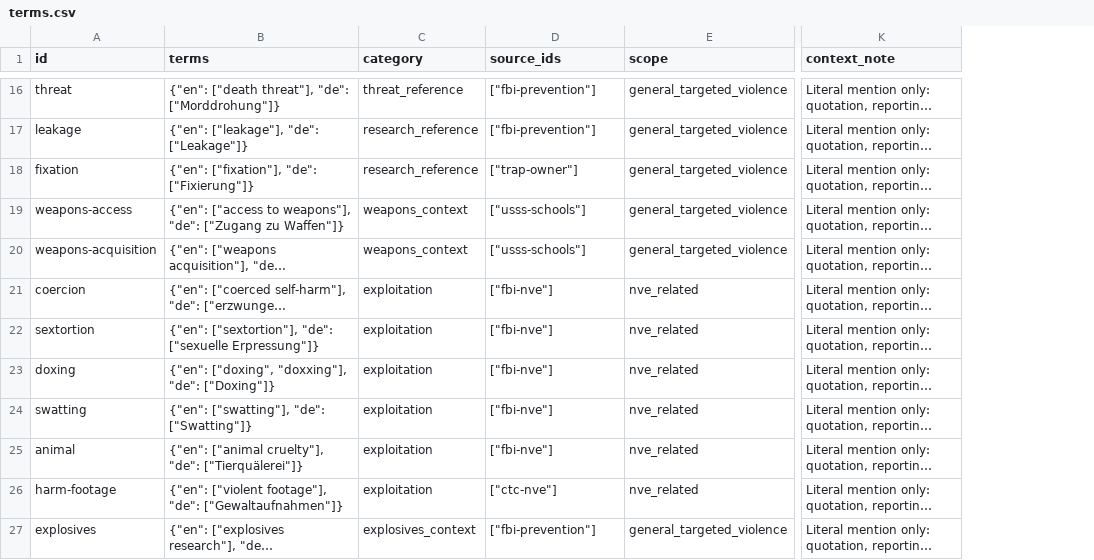
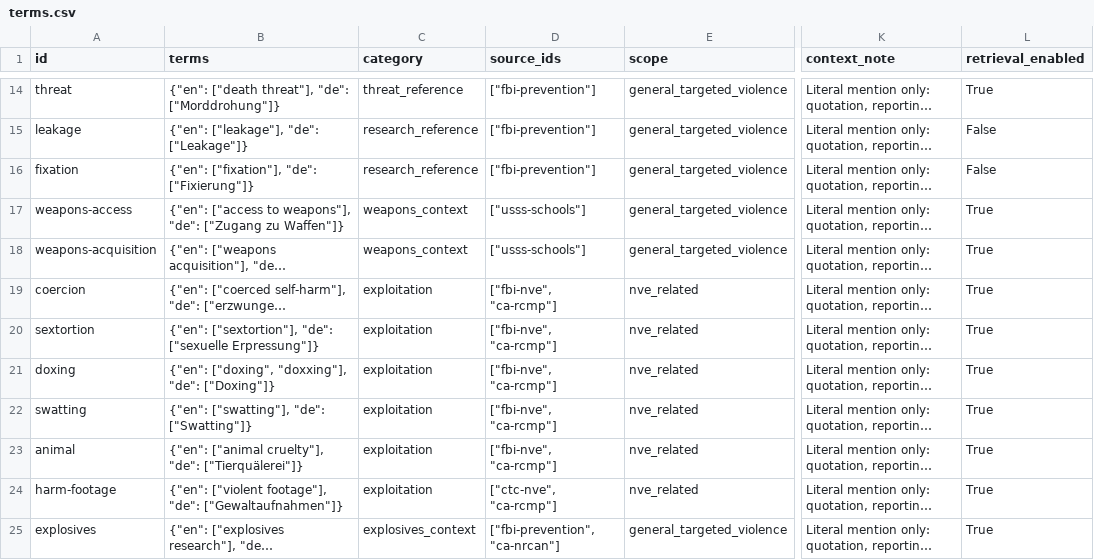
Before and after one commit to jeyapalc/ZERO_NIHL, a CSV file: data/terms.csv, drawn as a sheet; only a part is shown, gaps mark what is left out; long unchanged cells end in …; addresses are those after the commit; the diff covers the shown part only; the diff names each change by its address in the sheet, - before the commit and + after, or states it on an @@ line.

Commit message:
Audit sources; add Canadian LTE registry and readable Excel exports

```diff
--- a/data/terms.csv
+++ b/data/terms.csv
+column L (retrieval_enabled), rows 14-25: True | False | False | True | True | True | True | True | True | True | True | True
-D16 (source_ids): ["trap-owner"]
+D16 (source_ids): ["fbi-prevention"]
-D19:D23 (source_ids): ["fbi-nve"]
+D19:D23 (source_ids): ["fbi-nve", "ca-rcmp"]
-D24 (source_ids): ["ctc-nve"]
+D24 (source_ids): ["ctc-nve", "ca-rcmp"]
-D25 (source_ids): ["fbi-prevention"]
+D25 (source_ids): ["fbi-prevention", "ca-nrcan"]
```
Also changed, not shown: 3 added rows, 2 removed rows and 10 edited cells elsewhere in this file, data/indicators.csv, 31 other files.
